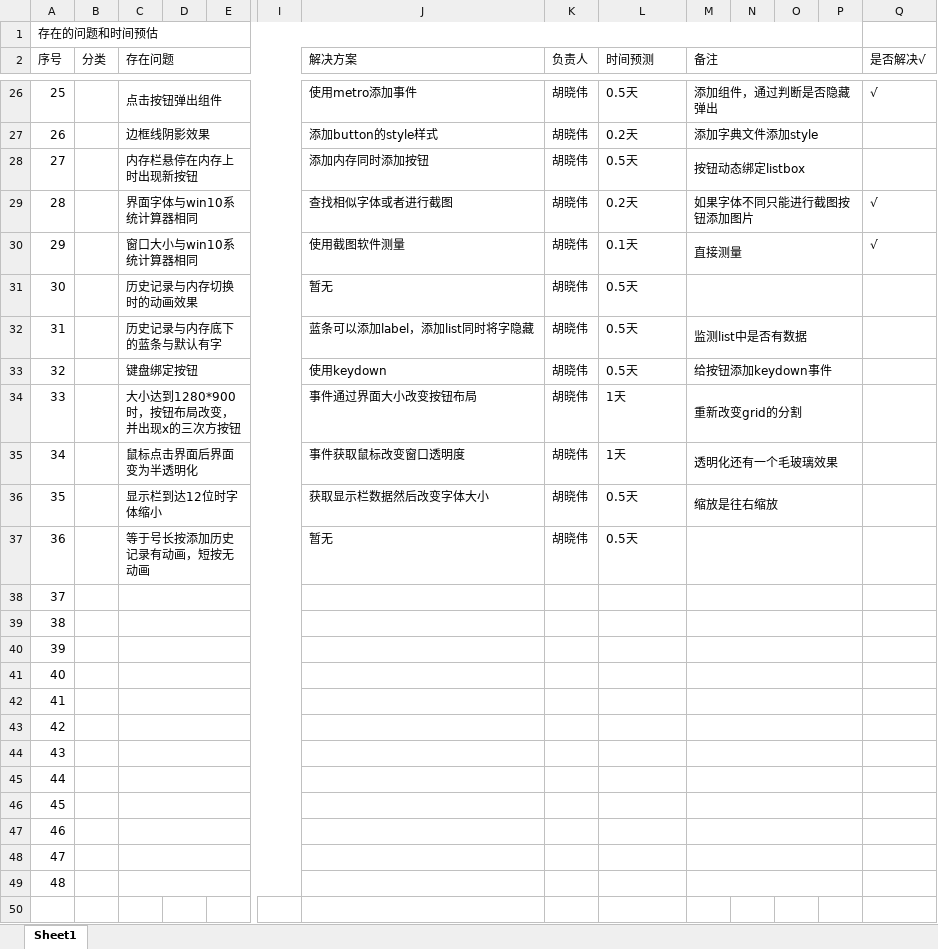
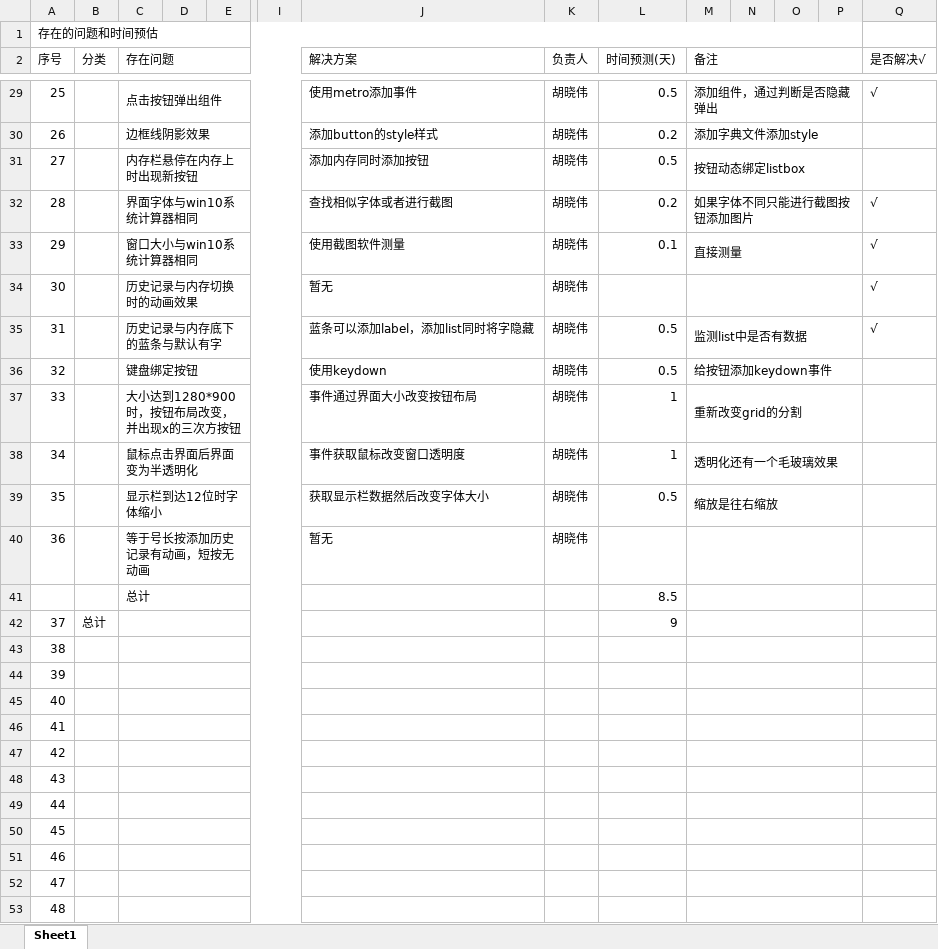
Before and after one commit to TheSonOfDragon/TheSonOfDragon-Calc, an Excel workbook: 01.Requirement/问题及解方案.xlsx, sheet Sheet1, drawn as a sheet; only a part is shown, gaps mark what is left out; values as stored, in another font and other column widths than the file's, no cell formats; removed rows and columns are numbered as before the commit, all else as after; rows hold the shown columns only; the diff covers the shown part only; the diff names each change by its address in the sheet, - before the commit and + after, or states it on an @@ line.

```diff
--- a/01.Requirement/问题及解方案.xlsx (sheet Sheet1)
+++ b/01.Requirement/问题及解方案.xlsx (sheet Sheet1)
-L2: 时间预测
+L2: 时间预测(天)
-L29 (时间预测(天)): 0.5天
+L29 (时间预测(天)): 0.5
-L30 (时间预测(天)): 0.2天
+L30 (时间预测(天)): 0.2
-L31 (时间预测(天)): 0.5天
+L31 (时间预测(天)): 0.5
-L32 (时间预测(天)): 0.2天
+L32 (时间预测(天)): 0.2
-L33 (时间预测(天)): 0.1天
+L33 (时间预测(天)): 0.1
-L34 (时间预测(天)): 0.5天
+L34 (时间预测(天)): (empty)
-Q34:Q35 (是否解决√): (empty)
+Q34:Q35 (是否解决√): √
-L35:L36 (时间预测(天)): 0.5天
+L35:L36 (时间预测(天)): 0.5
-L37:L38 (时间预测(天)): 1天
+L37:L38 (时间预测(天)): 1
-L39 (时间预测(天)): 0.5天
+L39 (时间预测(天)): 0.5
-L40 (时间预测(天)): 0.5天
+L40 (时间预测(天)): (empty)
+row 41:  |  | 总计 |  |  |  |  |  | 8.5
+row 42: 37 | 总计 |  |  |  |  |  |  | 9
@@ column A (序号) renumbered between rows 43 and 53 @@
-row 49: 48
```
Also changed, not shown: 3 added rows, 24 edited cells and merged cells elsewhere in this sheet, cell formats, 03.TestCase/测试用例.xlsx, 56 other files.
